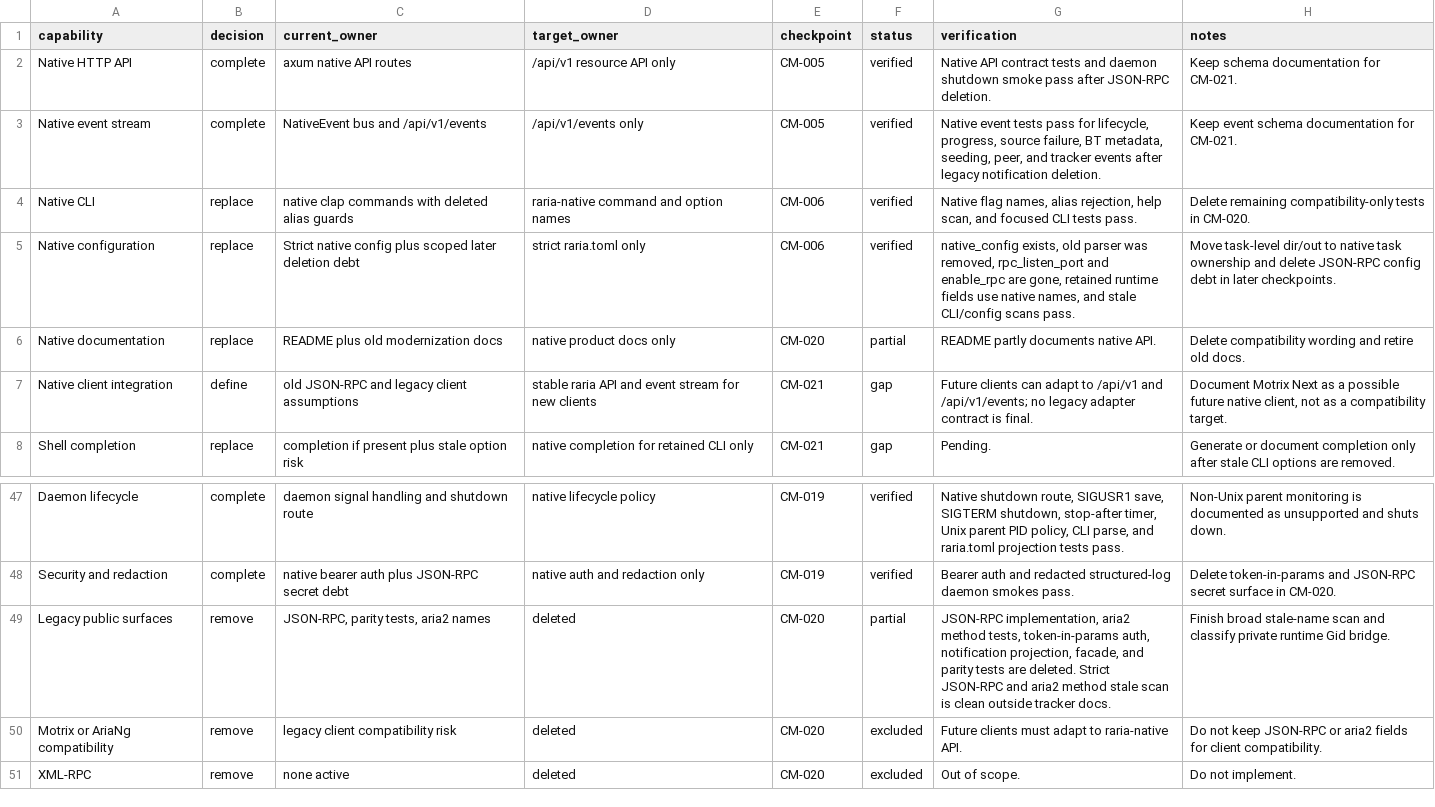
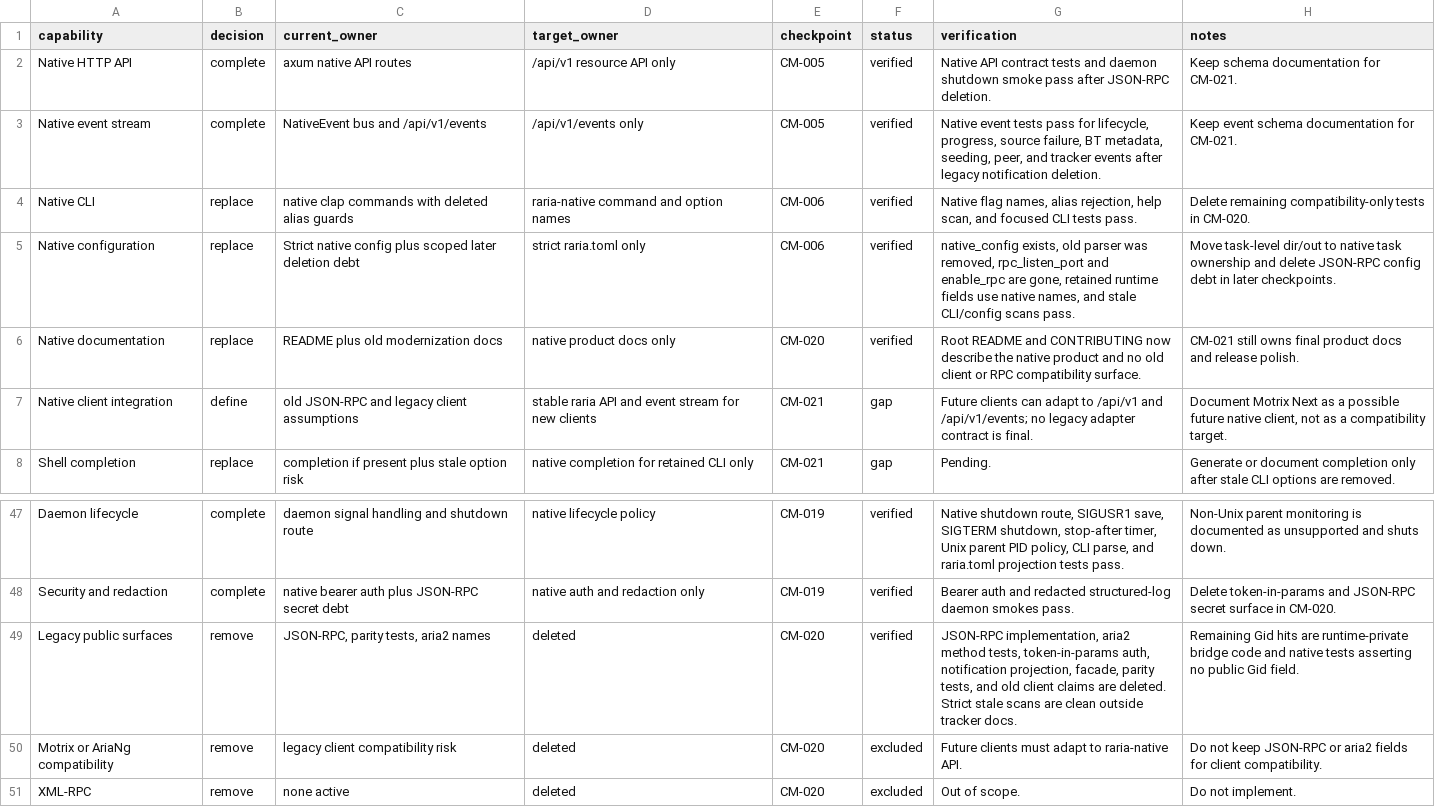
Before and after one commit to AnInsomniacy/raria, a CSV file: docs/core-modernization/capability-ledger.csv, drawn as a sheet; only a part is shown, gaps mark what is left out.

```diff
--- a/docs/core-modernization/capability-ledger.csv
+++ b/docs/core-modernization/capability-ledger.csv
@@ -5,3 +5,3 @@ Native CLI,replace,"native clap commands with deleted alias guards","raria-nativ
 Native configuration,replace,"Strict native config plus scoped later deletion debt","strict raria.toml only",CM-006,verified,"native_config exists, old parser was removed, rpc_listen_port and enable_rpc are gone, retained runtime fields use native names, and stale CLI/config scans pass.","Move task-level dir/out to native task ownership and delete JSON-RPC config debt in later checkpoints."
-Native documentation,replace,"README plus old modernization docs","native product docs only",CM-020,partial,"README partly documents native API.","Delete compatibility wording and retire old docs."
+Native documentation,replace,"README plus old modernization docs","native product docs only",CM-020,verified,"Root README and CONTRIBUTING now describe the native product and no old client or RPC compatibility surface.","CM-021 still owns final product docs and release polish."
 Native client integration,define,"old JSON-RPC and legacy client assumptions","stable raria API and event stream for new clients",CM-021,gap,"Future clients can adapt to /api/v1 and /api/v1/events; no legacy adapter contract is final.","Document Motrix Next as a possible future native client, not as a compatibility target."
@@ -48,3 +48,3 @@ Daemon lifecycle,complete,"daemon signal handling and shutdown route","native li
 Security and redaction,complete,"native bearer auth plus JSON-RPC secret debt","native auth and redaction only",CM-019,verified,"Bearer auth and redacted structured-log daemon smokes pass.","Delete token-in-params and JSON-RPC secret surface in CM-020."
-Legacy public surfaces,remove,"JSON-RPC, parity tests, aria2 names","deleted",CM-020,partial,"JSON-RPC implementation, aria2 method tests, token-in-params auth, notification projection, facade, and parity tests are deleted. Strict JSON-RPC and aria2 method stale scan is clean outside tracker docs.","Finish broad stale-name scan and classify private runtime Gid bridge."
+Legacy public surfaces,remove,"JSON-RPC, parity tests, aria2 names","deleted",CM-020,verified,"JSON-RPC implementation, aria2 method tests, token-in-params auth, notification projection, facade, parity tests, and old client claims are deleted. Strict stale scans are clean outside tracker docs.","Remaining Gid hits are runtime-private bridge code and native tests asserting no public Gid field."
 Motrix or AriaNg compatibility,remove,"legacy client compatibility risk","deleted",CM-020,excluded,"Future clients must adapt to raria-native API.","Do not keep JSON-RPC or aria2 fields for client compatibility."
```
Also changed, not shown: docs/core-modernization/checkpoints/CM-020-legacy-deletion.csv, docs/core-modernization/roadmap.csv, 16 other files.
